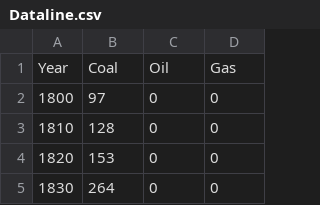
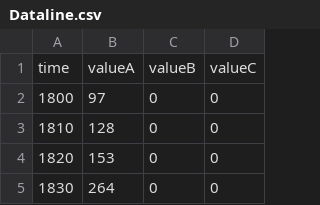
Before and after one commit to john153bro/D3.jsData, a CSV file: Dataline.csv, drawn as a sheet; only a part is shown; removed rows and columns are numbered as before the commit, all else as after; the diff names each change by its address in the sheet, - before the commit and + after, or states it on an @@ line.

Commit message:
Update Dataline.csv

```diff
--- a/Dataline.csv
+++ b/Dataline.csv
-row 1: Year | Coal | Oil | Gas
+row 1: time | valueA | valueB | valueC
```
